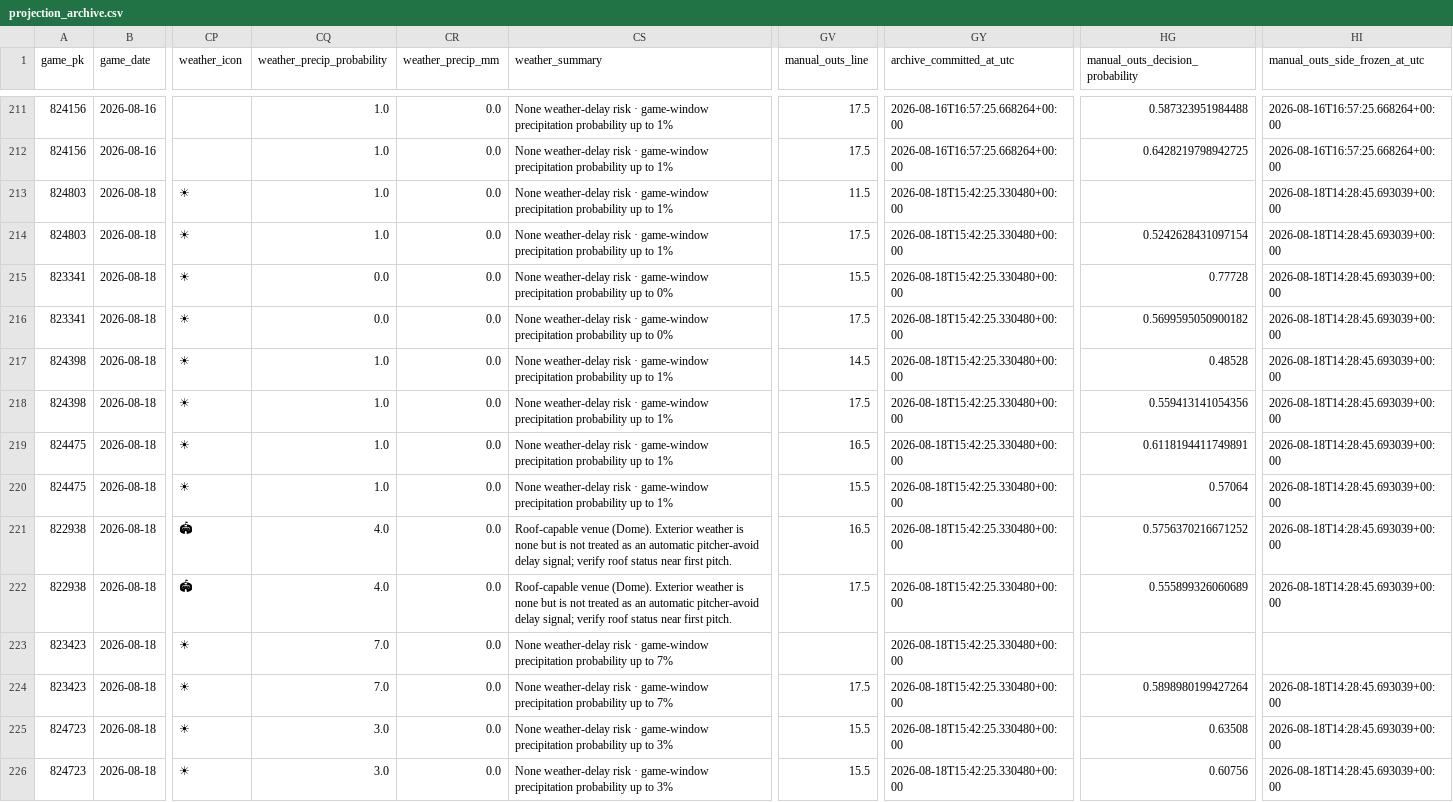
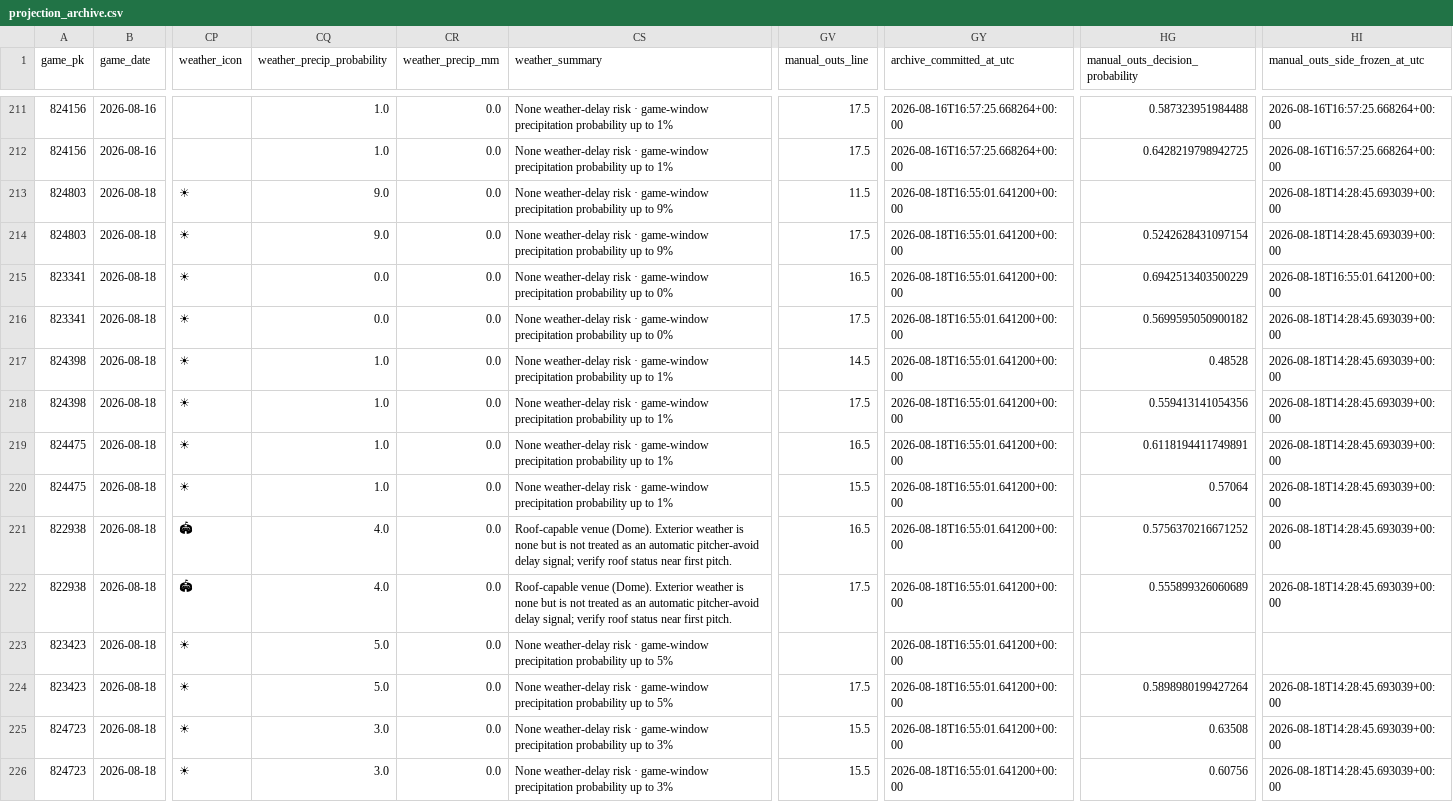
Before and after one commit to KingTud88/MLB-Prop-App, a CSV file: data/projection_archive.csv, drawn as a sheet; only a part is shown, gaps mark what is left out; the diff covers the shown part only; the diff names each change by its address in the sheet, - before the commit and + after, or states it on an @@ line.

Commit message:
Persist projection archive and manual market lines

```diff
--- a/data/projection_archive.csv
+++ b/data/projection_archive.csv
-CQ213:CQ214 (weather_precip_probability): 1.0
+CQ213:CQ214 (weather_precip_probability): 9.0
-CS213:CS214 (weather_summary): …up to 1%
+CS213:CS214 (weather_summary): …up to 9%
-GY213:GY226 (archive_committed_at_utc): 2026-08-18T15:42:25.330480+00:00
+GY213:GY226 (archive_committed_at_utc): 2026-08-18T16:55:01.641200+00:00
-GV215 (manual_outs_line): 15.5
+GV215 (manual_outs_line): 16.5
-HG215 (manual_outs_decision_probability): 0.77728
+HG215 (manual_outs_decision_probability): 0.6942513403500229
-HI215 (manual_outs_side_frozen_at_utc): 2026-08-18T14:28:45.693039+00:00
+HI215 (manual_outs_side_frozen_at_utc): 2026-08-18T16:55:01.641200+00:00
-CQ223:CQ224 (weather_precip_probability): 7.0
+CQ223:CQ224 (weather_precip_probability): 5.0
-CS223:CS224 (weather_summary): …up to 7%
+CS223:CS224 (weather_summary): …up to 5%
```
Also changed, not shown: 34 edited cells elsewhere in this file.
